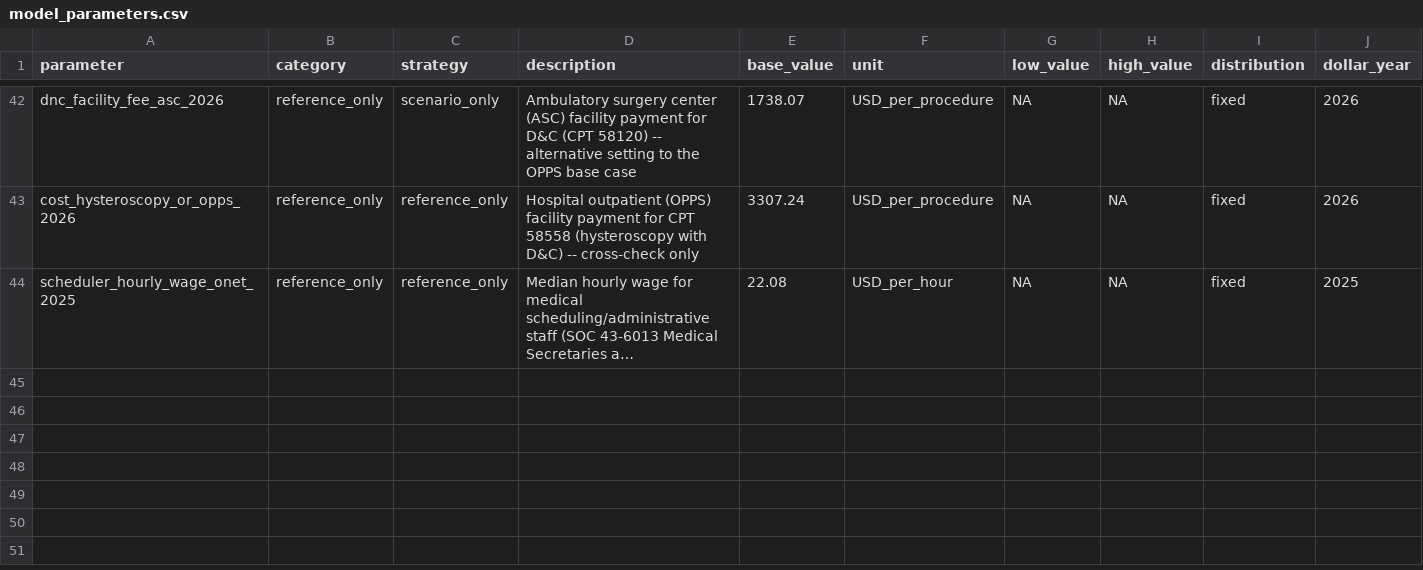
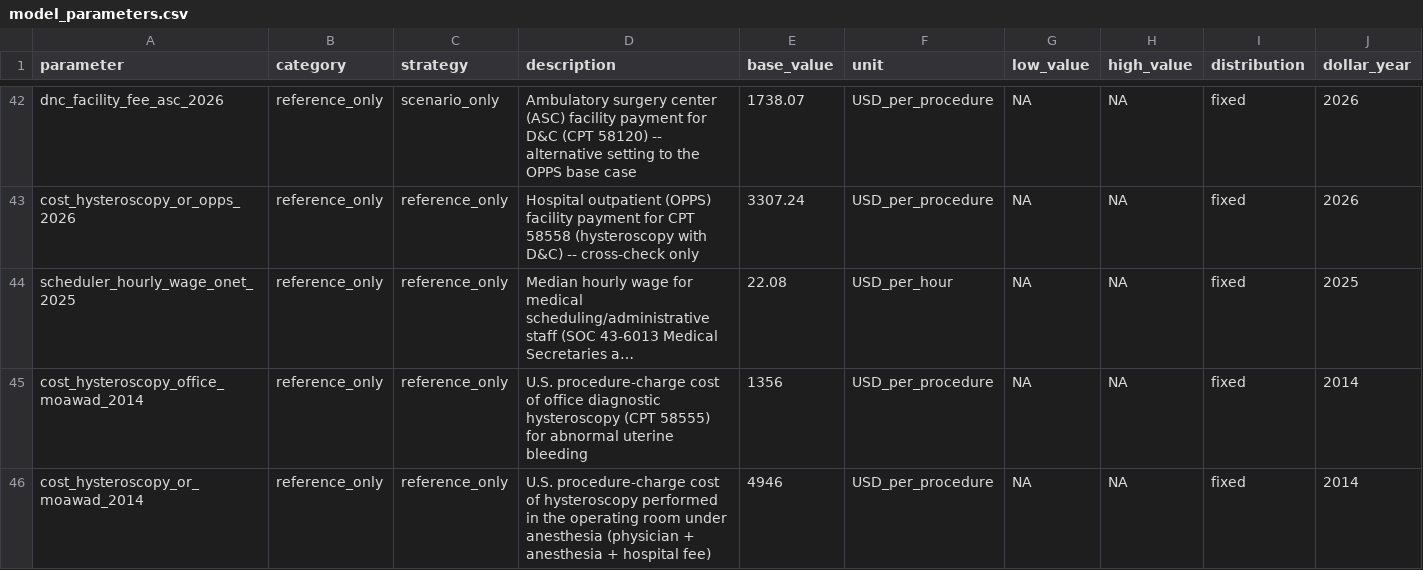
Before and after one commit to mufflyt/emb_colonoscopy, a CSV file: config/model_parameters.csv, drawn as a sheet; only a part is shown, gaps mark what is left out; long unchanged cells end in …; rows hold the shown columns only; the diff names each change by its address in the sheet, - before the commit and + after, or states it on an @@ line.

```diff
--- a/config/model_parameters.csv
+++ b/config/model_parameters.csv
+row 45: cost_hysteroscopy_office_moawad_2014 | reference_only | reference_only | U.S. procedure-charge cost of office diagnostic hysteroscopy (CPT 58555) for abnormal uterine bleeding | 1356 | USD_per_procedure | NA | NA | fixed | 2014
+row 46: cost_hysteroscopy_or_moawad_2014 | reference_only | reference_only | U.S. procedure-charge cost of hysteroscopy performed in the operating room under anesthesia (physician + anesthesia + hospital fee) | 4946 | USD_per_procedure | NA | NA | fixed | 2014
```
Also changed, not shown: 4 other files.
